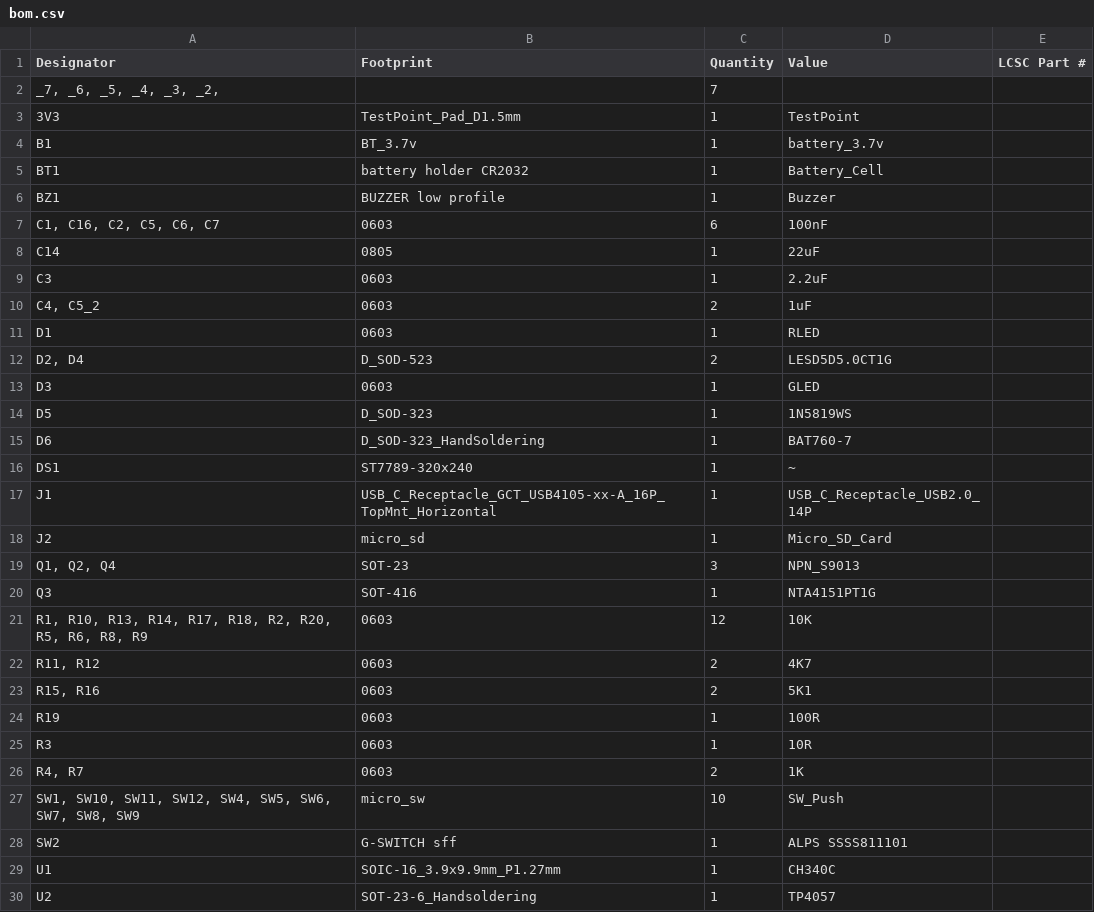
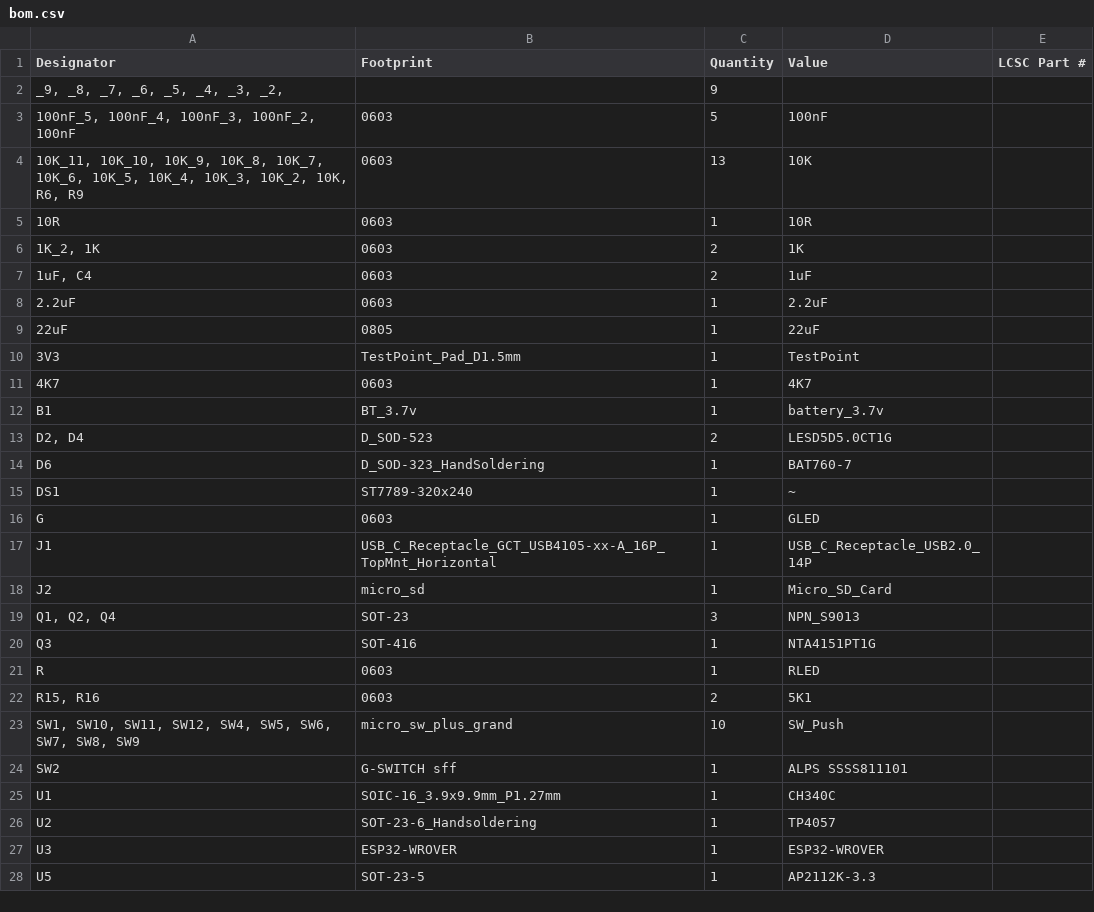
Before and after one commit to rapha-tech/Retro-Ruler, a CSV file: electronics/bom.csv, drawn as a sheet; only a part is shown; the shorter side is filled out with more unchanged rows.

```diff
--- a/electronics/bom.csv
+++ b/electronics/bom.csv
@@ -1,17 +1,17 @@
 Designator,Footprint,Quantity,Value,LCSC Part #
-"_7, _6, _5, _4, _3, _2, ",,7,,
+"_9, _8, _7, _6, _5, _4, _3, _2, ",,9,,
+"100nF_5, 100nF_4, 100nF_3, 100nF_2, 100nF",0603,5,100nF,
+"10K_11, 10K_10, 10K_9, 10K_8, 10K_7, 10K_6, 10K_5, 10K_4, 10K_3, 10K_2, 10K, R6, R9",0603,13,10K,
+10R,0603,1,10R,
+"1K_2, 1K",0603,2,1K,
+"1uF, C4",0603,2,1uF,
+2.2uF,0603,1,2.2uF,
+22uF,0805,1,22uF,
 3V3,TestPoint_Pad_D1.5mm,1,TestPoint,
+4K7,0603,1,4K7,
 B1,BT_3.7v,1,battery_3.7v,
-BT1,battery holder CR2032,1,Battery_Cell,
-BZ1,BUZZER low profile,1,Buzzer,
-"C1, C16, C2, C5, C6, C7",0603,6,100nF,
-C14,0805,1,22uF,
-C3,0603,1,2.2uF,
-"C4, C5_2",0603,2,1uF,
-D1,0603,1,RLED,
 "D2, D4",D_SOD-523,2,LESD5D5.0CT1G,
-D3,0603,1,GLED,
-D5,D_SOD-323,1,1N5819WS,
 D6,D_SOD-323_HandSoldering,1,BAT760-7,
 DS1,ST7789-320x240,1,~,
+G,0603,1,GLED,
 J1,USB_C_Receptacle_GCT_USB4105-xx-A_16P_TopMnt_Horizontal,1,USB_C_Receptacle_USB2.0_14P,
@@ -20,9 +20,5 @@ J2,micro_sd,1,Micro_SD_Card,
 Q3,SOT-416,1,NTA4151PT1G,
-"R1, R10, R13, R14, R17, R18, R2, R20, R5, R6, R8, R9",0603,12,10K,
-"R11, R12",0603,2,4K7,
+R,0603,1,RLED,
 "R15, R16",0603,2,5K1,
-R19,0603,1,100R,
-R3,0603,1,10R,
-"R4, R7",0603,2,1K,
-"SW1, SW10, SW11, SW12, SW4, SW5, SW6, SW7, SW8, SW9",micro_sw,10,SW_Push,
+"SW1, SW10, SW11, SW12, SW4, SW5, SW6, SW7, SW8, SW9",micro_sw_plus_grand,10,SW_Push,
 SW2,G-SWITCH sff,1,ALPS SSSS811101,
```
Also changed, not shown: electronics/designators.csv, electronics/positions.csv, 14 other files.
